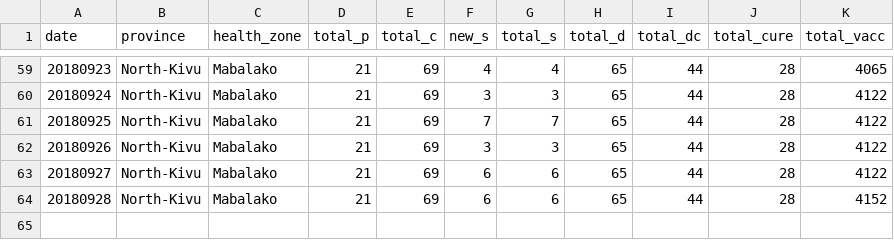
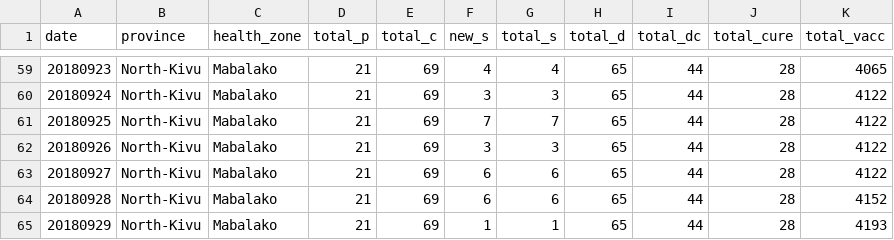
Before and after one commit to sophiemeakin/ebola_drc, a CSV file: data/health_zone/ebola_drc-Mabalako.csv, drawn as a sheet; only a part is shown, gaps mark what is left out; the diff names each change by its address in the sheet, - before the commit and + after, or states it on an @@ line.

```diff
--- a/data/health_zone/ebola_drc-Mabalako.csv
+++ b/data/health_zone/ebola_drc-Mabalako.csv
+row 65: 20180929 | North-Kivu | Mabalako | 21 | 69 | 1 | 1 | 65 | 44 | 28 | 4193
```
Also changed, not shown: data/health_zone/ebola_drc-Beni.csv, data/health_zone/ebola_drc-Butembo.csv, 13 other files.
